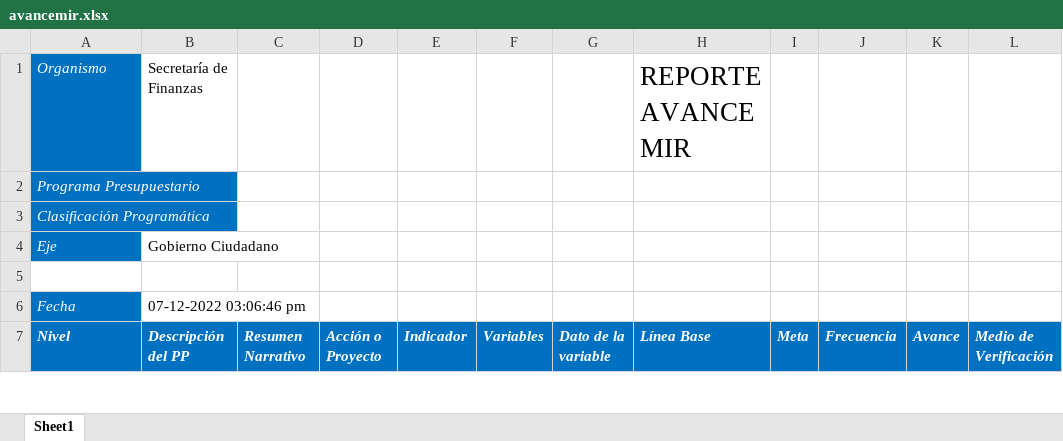
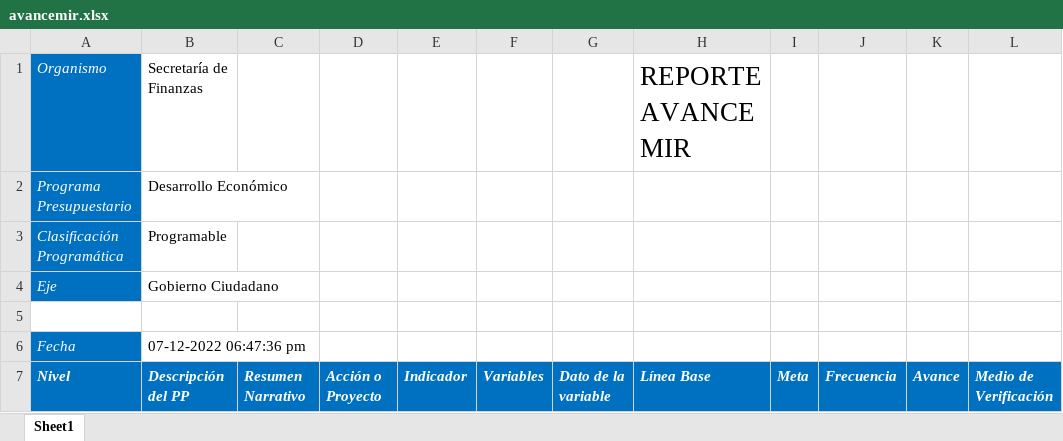
Before and after one commit to ManuelEuan/sigo, an Excel workbook: public/reportes/avancemir.xlsx, sheet Sheet1, drawn as a sheet; only a part is shown; values as stored, in another font and other column widths than the file's, no borders; the diff covers the shown part only; the diff names each change by its address in the sheet, - before the commit and + after, or states it on an @@ line.

```diff
--- a/public/reportes/avancemir.xlsx (sheet Sheet1)
+++ b/public/reportes/avancemir.xlsx (sheet Sheet1)
-B2 (Descripción del PP): (empty)
+B2 (Descripción del PP): Desarrollo Económico
-B3 (Descripción del PP): (empty)
+B3 (Descripción del PP): Programable
-B6 (Descripción del PP): 07-12-2022 03:06:46 pm
+B6 (Descripción del PP): 07-12-2022 06:47:36 pm
```
Also changed, not shown: 13 added rows and 6 edited cells elsewhere in this sheet, public/reportes/mirBD.xlsx, 2 other files.
